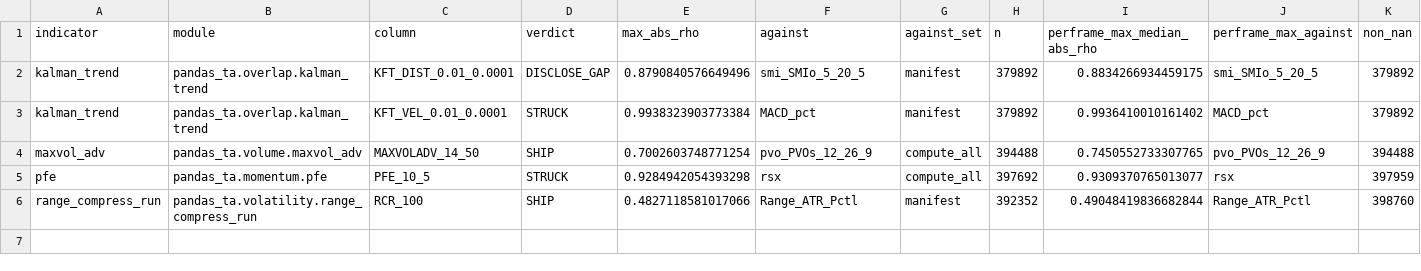
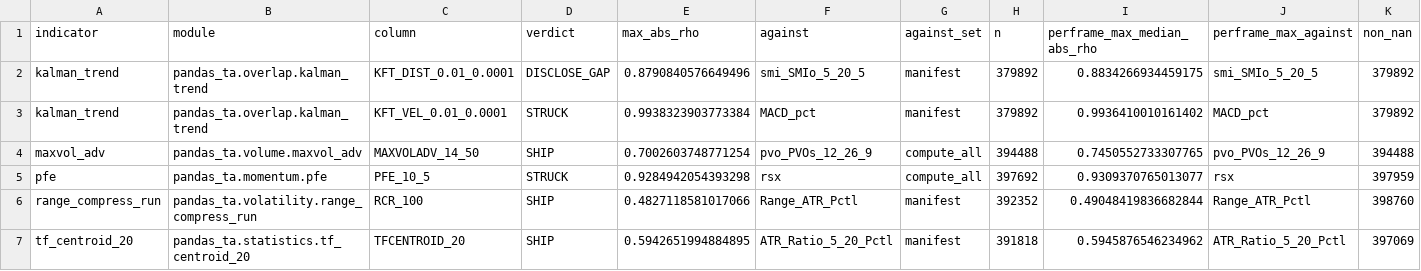
Before and after one commit to TolgaUyanik/PandasTa, a CSV file: docs/gate_e_ledger.csv, drawn as a sheet; only a part is shown; rows hold the shown columns only; the diff names each change by its address in the sheet, - before the commit and + after, or states it on an @@ line.

Commit message:
TF-CENTROID-20: record Gate E (SHIP, max |rho| 0.5943 vs ATR_Ratio_5_20_Pctl), fill measured numbers. Refs #116

```diff
--- a/docs/gate_e_ledger.csv
+++ b/docs/gate_e_ledger.csv
+row 7: tf_centroid_20 | pandas_ta.statistics.tf_centroid_20 | TFCENTROID_20 | SHIP | 0.5942651994884895 | ATR_Ratio_5_20_Pctl | manifest | 391818 | 0.5945876546234962 | ATR_Ratio_5_20_Pctl | 397069
```
Also changed, not shown: 1 other file.
